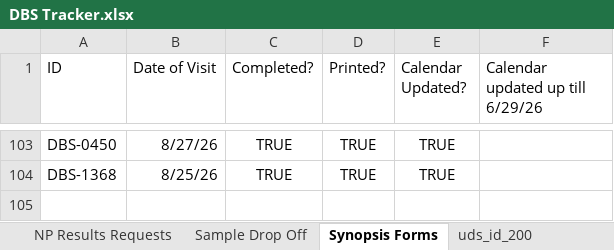
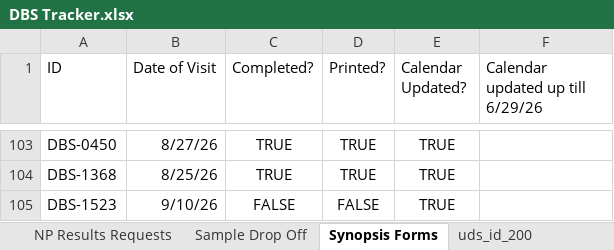
Before and after one commit to HusseinYassineMD/dbs-study-dashboard, an Excel workbook: DBS Tracker.xlsx, sheet Synopsis Forms, drawn as a sheet; only a part is shown, gaps mark what is left out; values as stored, in another font and other column widths than the file's, no borders; charts and pictures not drawn; the diff names each change by its address in the sheet, - before the commit and + after, or states it on an @@ line.

```diff
--- a/DBS Tracker.xlsx (sheet Synopsis Forms)
+++ b/DBS Tracker.xlsx (sheet Synopsis Forms)
+row 105: DBS-1523 | 9/10/26 | FALSE | FALSE | TRUE
```
Also changed, not shown: sheet LabsMRNs, sheet Study Partner, sheet MRI Dates Available, charts or pictures, Monthly Meeting Updates.xlsx, 1 other file.
